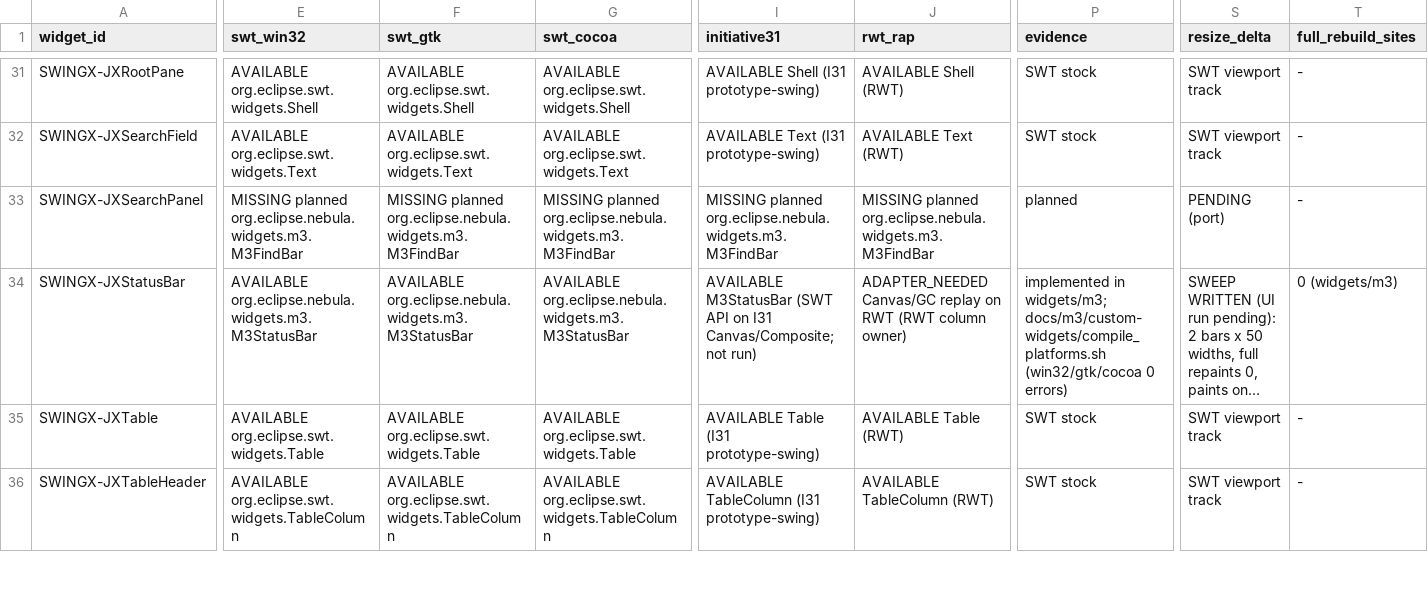
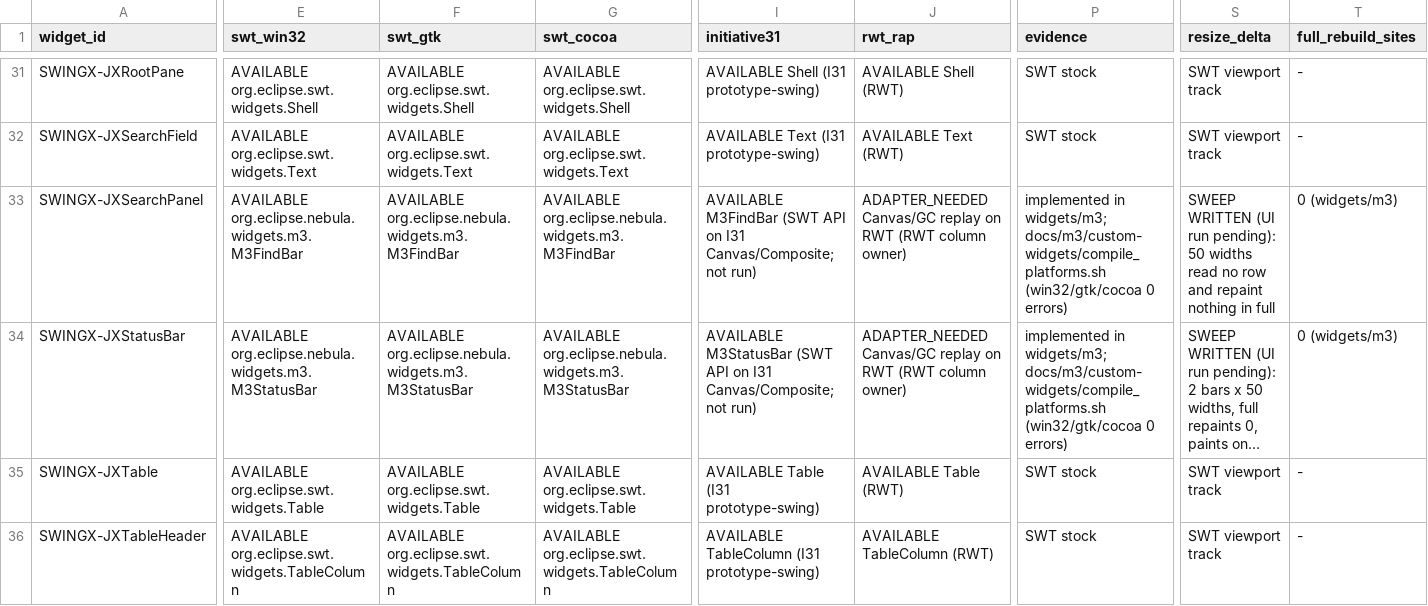
Before and after one commit to hsoliwal/nebula, a TSV file: docs/m3/custom-widgets/WIDGET_PLATFORM_MATRIX.tsv, drawn as a sheet; only a part is shown, gaps mark what is left out; long unchanged cells end in …; the diff covers the shown part only; the diff names each change by its address in the sheet, - before the commit and + after, or states it on an @@ line.

Commit message:
feat(custom-widgets): M3FindBar + M3Searchable, SWT counterpart of SwingX JXFindBar/JXFindPanel/JXSearchPanel (pattern only): sliced superseding-generation search over model rows (never items), sorted hit lane for O(log n) next/previous/ordinal, no allocation per row, hidden gate; M3CollapsiblePane reuses its content measure and re-lays out along the shell path; test, snippet, FOSS, DELTA_GATE, EXAMPLES and ALGORITHM_CATALOGUE rows

```diff
--- a/docs/m3/custom-widgets/WIDGET_PLATFORM_MATRIX.tsv
+++ b/docs/m3/custom-widgets/WIDGET_PLATFORM_MATRIX.tsv
-E33 (swt_win32): MISSING planned org.eclipse.nebula.widgets.m3.M3FindBar
+E33 (swt_win32): AVAILABLE org.eclipse.nebula.widgets.m3.M3FindBar
-F33 (swt_gtk): MISSING planned org.eclipse.nebula.widgets.m3.M3FindBar
+F33 (swt_gtk): AVAILABLE org.eclipse.nebula.widgets.m3.M3FindBar
-G33 (swt_cocoa): MISSING planned org.eclipse.nebula.widgets.m3.M3FindBar
+G33 (swt_cocoa): AVAILABLE org.eclipse.nebula.widgets.m3.M3FindBar
-I33 (initiative31): MISSING planned org.eclipse.nebula.widgets.m3.M3FindBar
+I33 (initiative31): AVAILABLE M3FindBar (SWT API on I31 Canvas/Composite; not run)
-J33 (rwt_rap): MISSING planned org.eclipse.nebula.widgets.m3.M3FindBar
+J33 (rwt_rap): ADAPTER_NEEDED Canvas/GC replay on RWT (RWT column owner)
-P33 (evidence): planned
+P33 (evidence): implemented in widgets/m3; docs/m3/custom-widgets/compile_platforms.sh (win32/gtk/cocoa 0 errors)
-S33 (resize_delta): PENDING (port)
+S33 (resize_delta): SWEEP WRITTEN (UI run pending): 50 widths read no row and repaint nothing in full
-T33 (full_rebuild_sites): -
+T33 (full_rebuild_sites): 0 (widgets/m3)
```
Also changed, not shown: 76 edited cells elsewhere in this file, docs/m3/custom-widgets/ALGORITHM_CATALOGUE.tsv, docs/m3/custom-widgets/DELTA_GATE.tsv, 7 other files.
